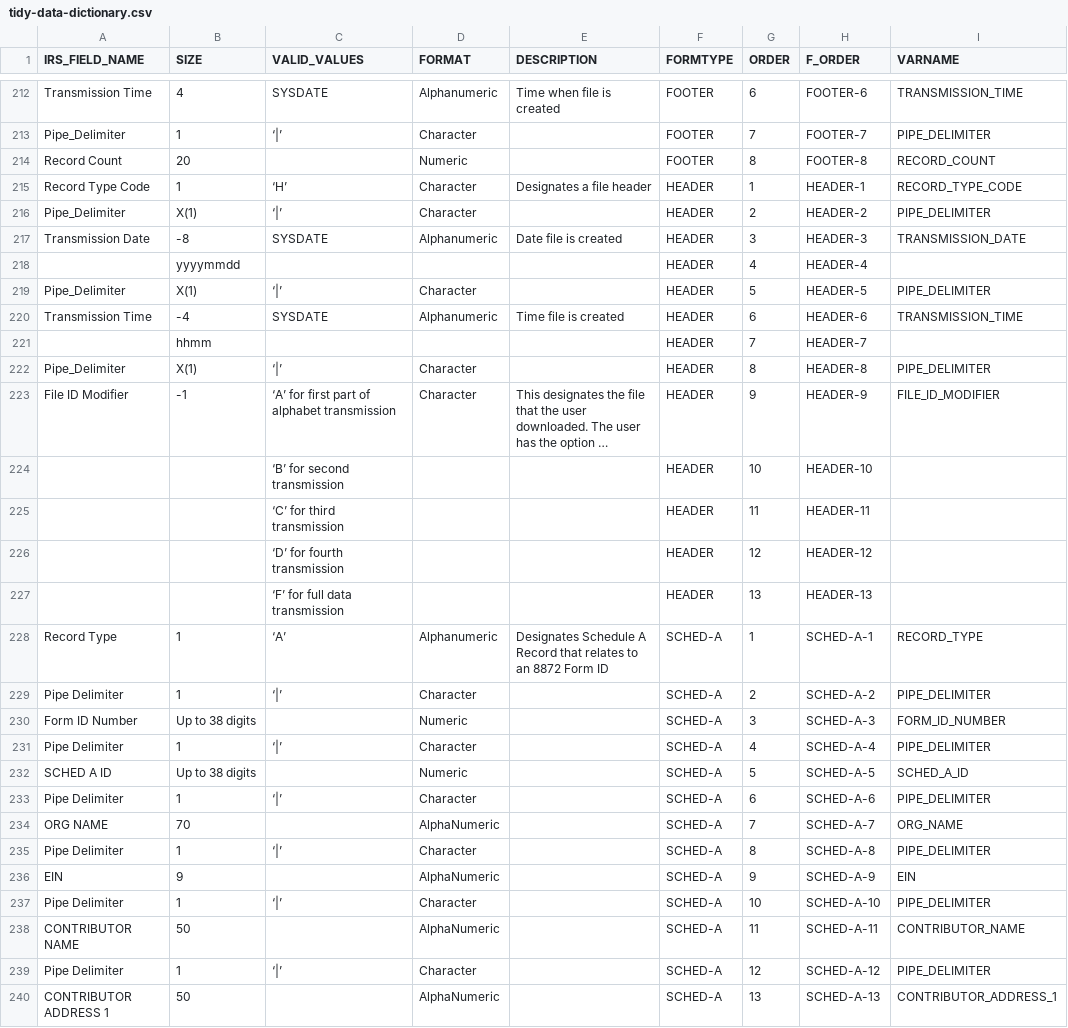
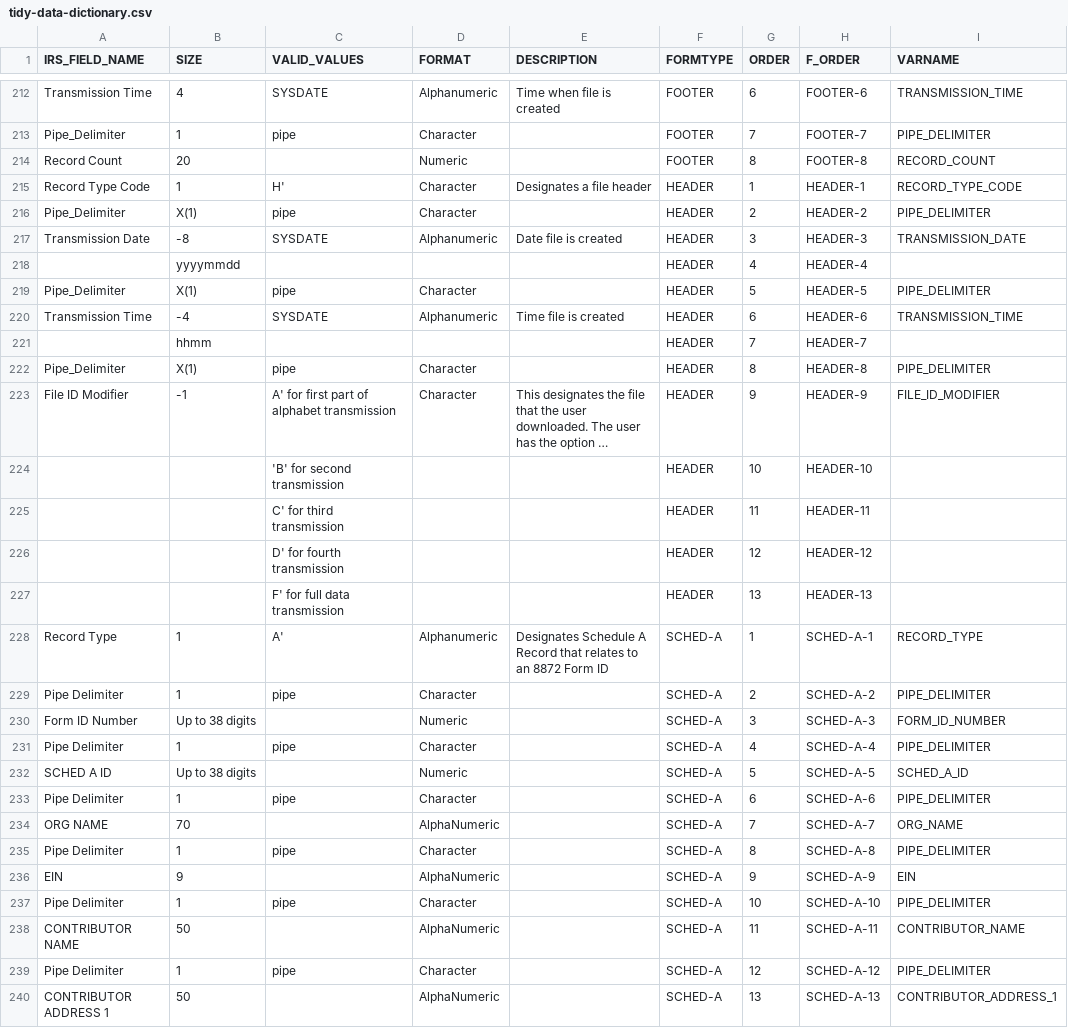
Before and after one commit to Nonprofit-Open-Data-Collective/irs-527-political-action-committee-disclosures, a CSV file: tidy-data-dictionary.csv, drawn as a sheet; only a part is shown, gaps mark what is left out; long unchanged cells end in …; the diff covers the shown part only; the diff names each change by its address in the sheet, - before the commit and + after, or states it on an @@ line.

```diff
--- a/tidy-data-dictionary.csv
+++ b/tidy-data-dictionary.csv
-C213 (VALID_VALUES): ‘|’
+C213 (VALID_VALUES): pipe
-C215 (VALID_VALUES): ‘H’
+C215 (VALID_VALUES): H'
-C216 (VALID_VALUES): ‘|’
+C216 (VALID_VALUES): pipe
-C219 (VALID_VALUES): ‘|’
+C219 (VALID_VALUES): pipe
-C222 (VALID_VALUES): ‘|’
+C222 (VALID_VALUES): pipe
-C223 (VALID_VALUES): ‘A’ for first part of alphabet transmission
+C223 (VALID_VALUES): A' for first part of alphabet transmission
-C224 (VALID_VALUES): ‘B’ for second transmission
+C224 (VALID_VALUES): 'B' for second transmission
-C225 (VALID_VALUES): ‘C’ for third transmission
+C225 (VALID_VALUES): C' for third transmission
-C226 (VALID_VALUES): ‘D’ for fourth transmission
+C226 (VALID_VALUES): D' for fourth transmission
-C227 (VALID_VALUES): ‘F’ for full data transmission
+C227 (VALID_VALUES): F' for full data transmission
-C228 (VALID_VALUES): ‘A’
+C228 (VALID_VALUES): A'
-C229 (VALID_VALUES): ‘|’
+C229 (VALID_VALUES): pipe
-C231 (VALID_VALUES): ‘|’
+C231 (VALID_VALUES): pipe
-C233 (VALID_VALUES): ‘|’
+C233 (VALID_VALUES): pipe
-C235 (VALID_VALUES): ‘|’
+C235 (VALID_VALUES): pipe
-C237 (VALID_VALUES): ‘|’
+C237 (VALID_VALUES): pipe
-C239 (VALID_VALUES): ‘|’
+C239 (VALID_VALUES): pipe
```
Also changed, not shown: 181 edited cells elsewhere in this file, 1 other file.
